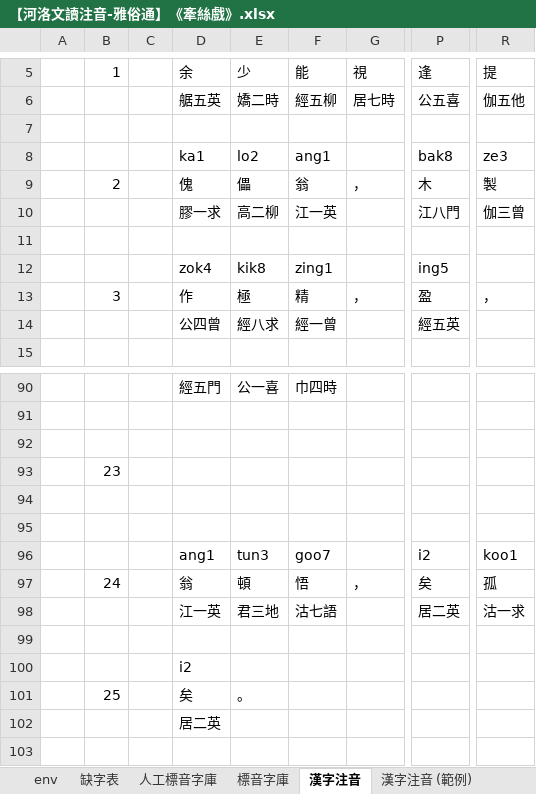
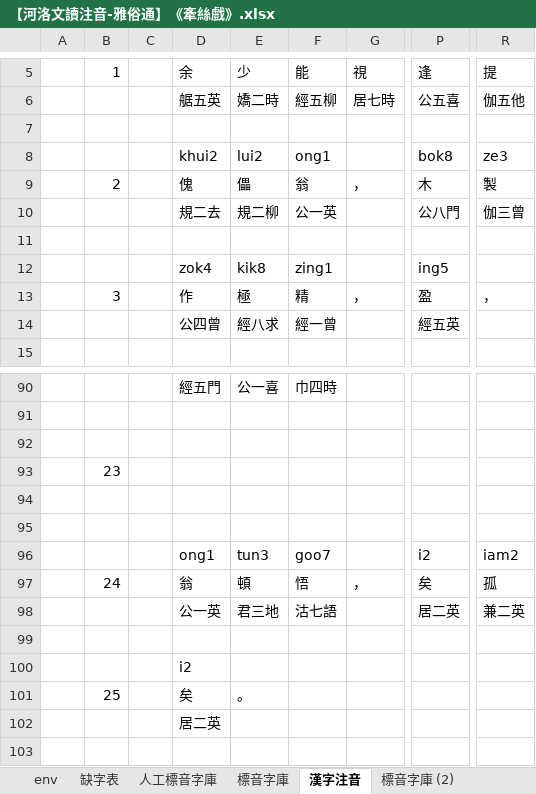
Before and after one commit to AlanJui/Piau-Im, an Excel workbook: output7/【河洛文讀注音-雅俗通】《牽絲戲》.xlsx, sheet 漢字注音, drawn as a sheet; only a part is shown, gaps mark what is left out; values as stored, in another font and other column widths than the file's, no cell formats; conditional formats not drawn; the diff covers the shown part only; the diff names each change by its address in the sheet, - before the commit and + after, or states it on an @@ line.

```diff
--- a/output7/【河洛文讀注音-雅俗通】《牽絲戲》.xlsx (sheet 漢字注音)
+++ b/output7/【河洛文讀注音-雅俗通】《牽絲戲》.xlsx (sheet 漢字注音)
+sheet tab: 標音字庫 (2)
-D8: ka1
+D8: khui2
-E8: lo2
+E8: lui2
-F8: ang1
+F8: ong1
-P8: bak8
+P8: bok8
-D10: 膠一求
+D10: 規二去
-E10: 高二柳
+E10: 規二柳
-F10: 江一英
+F10: 公一英
-P10: 江八門
+P10: 公八門
-D96: ang1
+D96: ong1
-R96: koo1
+R96: iam2
-D98: 江一英
+D98: 公一英
-R98: 沽一求
+R98: 兼二英
```
Also changed, not shown: 23 added rows, 23 removed rows, 10 moved rows and 23 edited cells elsewhere in this sheet, sheet 標音字庫, sheet 人工標音字庫, cell formats, formulas that keep their value, 2 other files.
